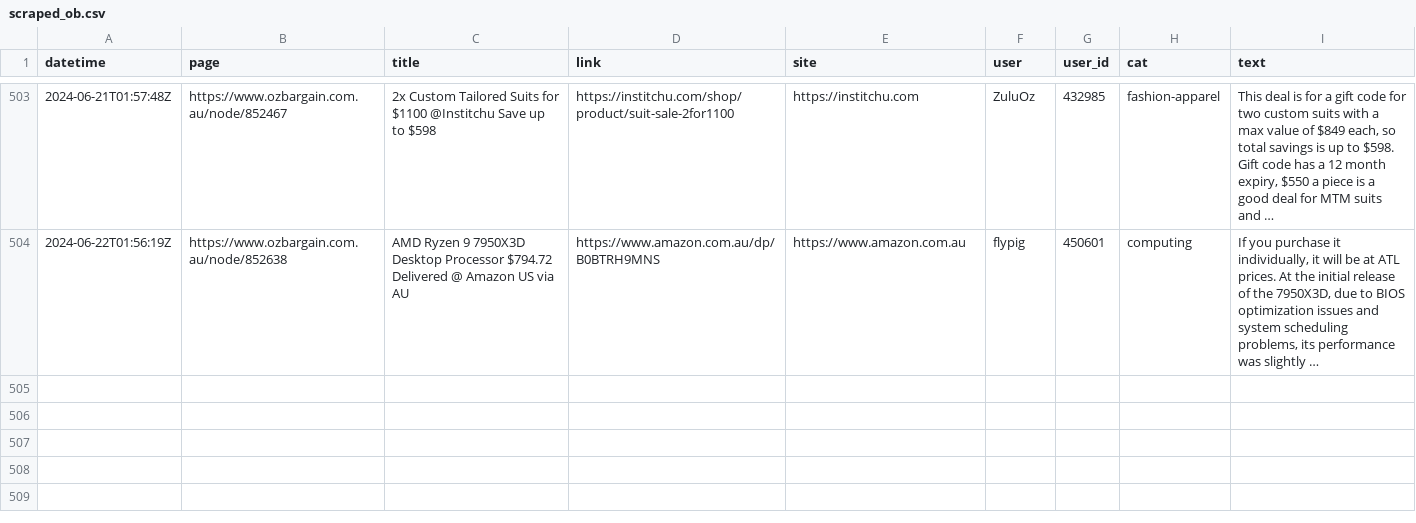
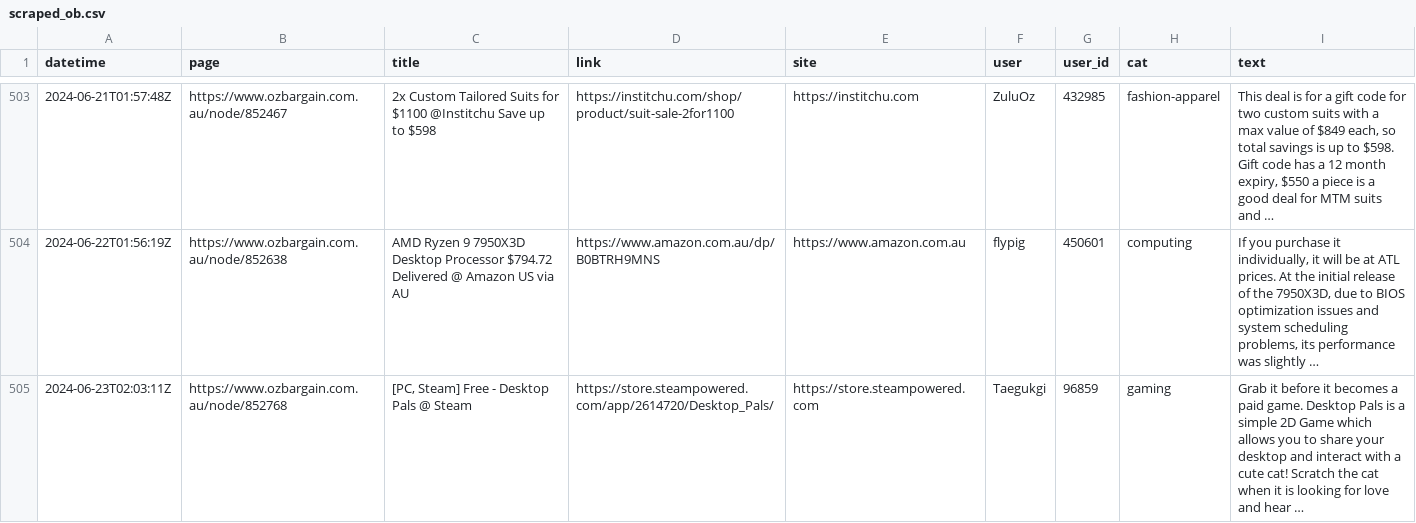
Before and after one commit to ntworthk/car-loans, a CSV file: data/scraped_ob.csv, drawn as a sheet; only a part is shown, gaps mark what is left out; the diff names each change by its address in the sheet, - before the commit and + after, or states it on an @@ line.

Commit message:
refreshing data

```diff
--- a/data/scraped_ob.csv
+++ b/data/scraped_ob.csv
+row 505: 2024-06-23T02:03:11Z | https://www.ozbargain.com.au/node/852768 | [PC, Steam] Free - Desktop Pals @ Steam | https://store.steampowered.com/app/2614720/Desktop_Pals/ | https://store.steampowered.com | Taegukgi | 96859 | gaming | Grab it before it becomes a paid game. Desktop Pals is a simple 2D Game which allows you to share your desktop and interact with a cute cat! Scratch the cat when it is looking for love and hear …
```
Also changed, not shown: 12 other files.
